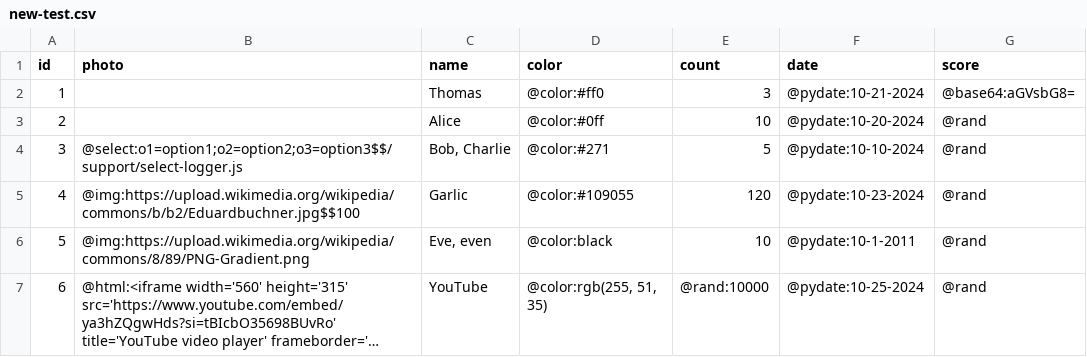
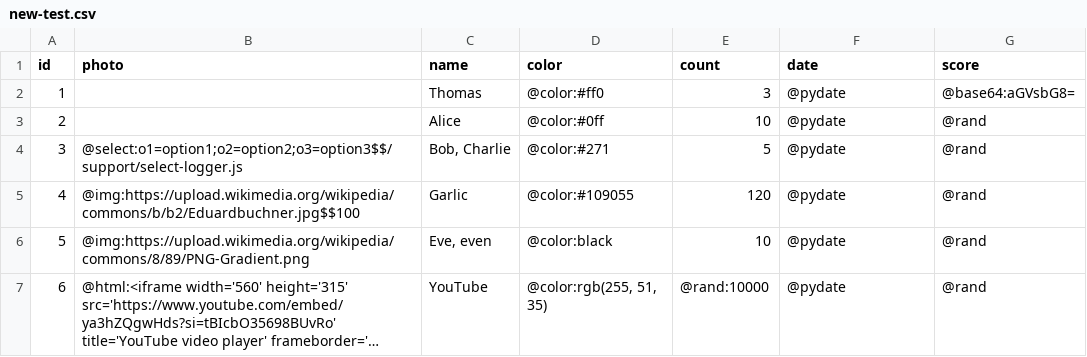
Before and after one commit to elunico/table-gen, a CSV file: new-test.csv, drawn as a sheet; long unchanged cells end in …; the diff names each change by its address in the sheet, - before the commit and + after, or states it on an @@ line.

```diff
--- a/new-test.csv
+++ b/new-test.csv
-F2 (date): @pydate:10-21-2024
+F2 (date): @pydate
-F3 (date): @pydate:10-20-2024
+F3 (date): @pydate
-F4 (date): @pydate:10-10-2024
+F4 (date): @pydate
-F5 (date): @pydate:10-23-2024
+F5 (date): @pydate
-F6 (date): @pydate:10-1-2011
+F6 (date): @pydate
-F7 (date): @pydate:10-25-2024
+F7 (date): @pydate
```
Also changed, not shown: 3 other files.
